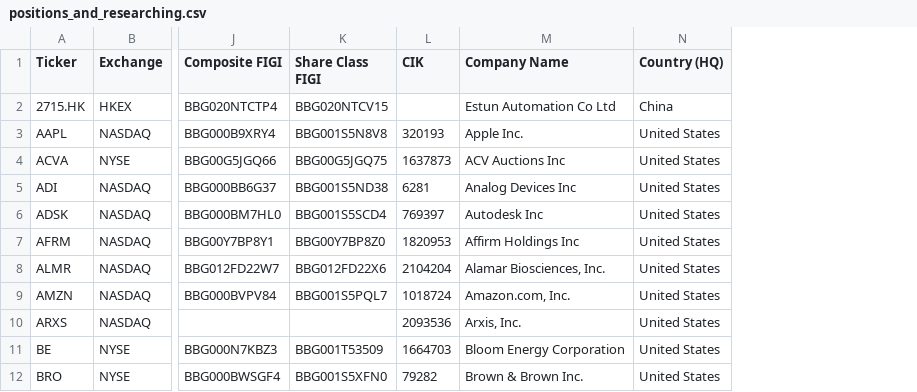
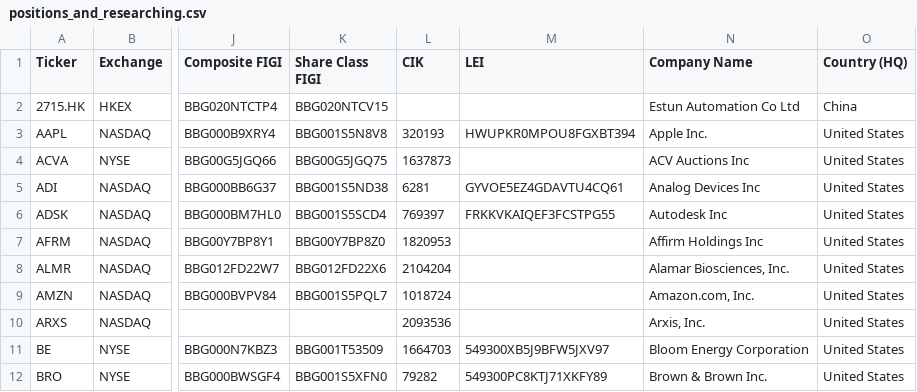
Before and after one commit to jroypeterson/Coverage-Manager, a CSV file: exports/positions_and_researching.csv, drawn as a sheet; only a part is shown, gaps mark what is left out; the diff names each change by its address in the sheet, - before the commit and + after, or states it on an @@ line.

```diff
--- a/exports/positions_and_researching.csv
+++ b/exports/positions_and_researching.csv
+column M (LEI), rows 3-12: HWUPKR0MPOU8FGXBT394 |  | GYVOE5EZ4GDAVTU4CQ61 | FRKKVKAIQEF3FCSTPG55 |  |  |  |  | 549300XB5J9BFW5JXV97 | 549300PC8KTJ71XKFY89
```
Also changed, not shown: exports/watchlist.csv, 11 other files.
